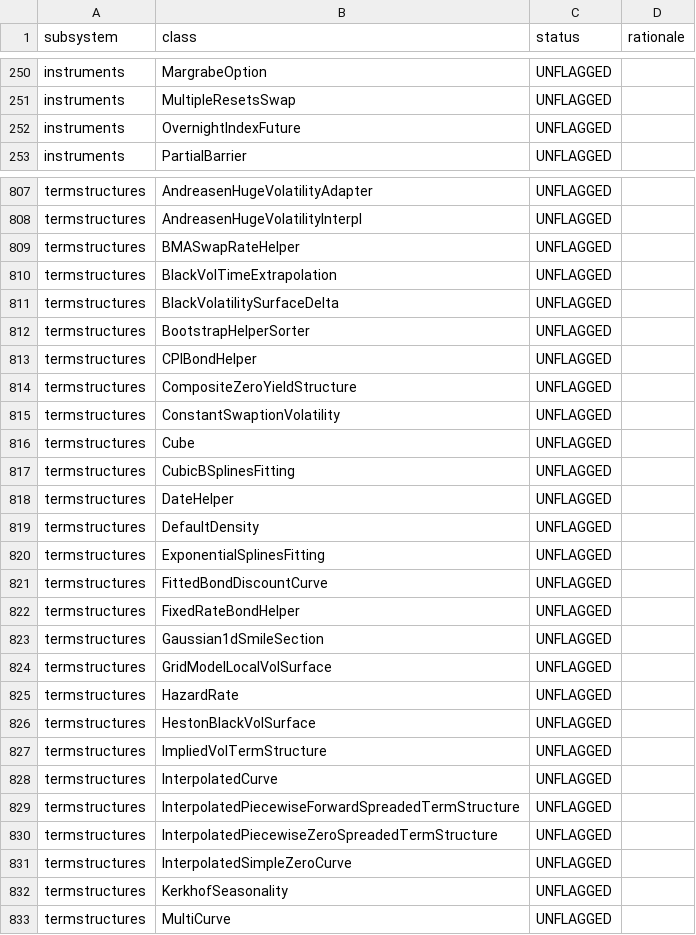
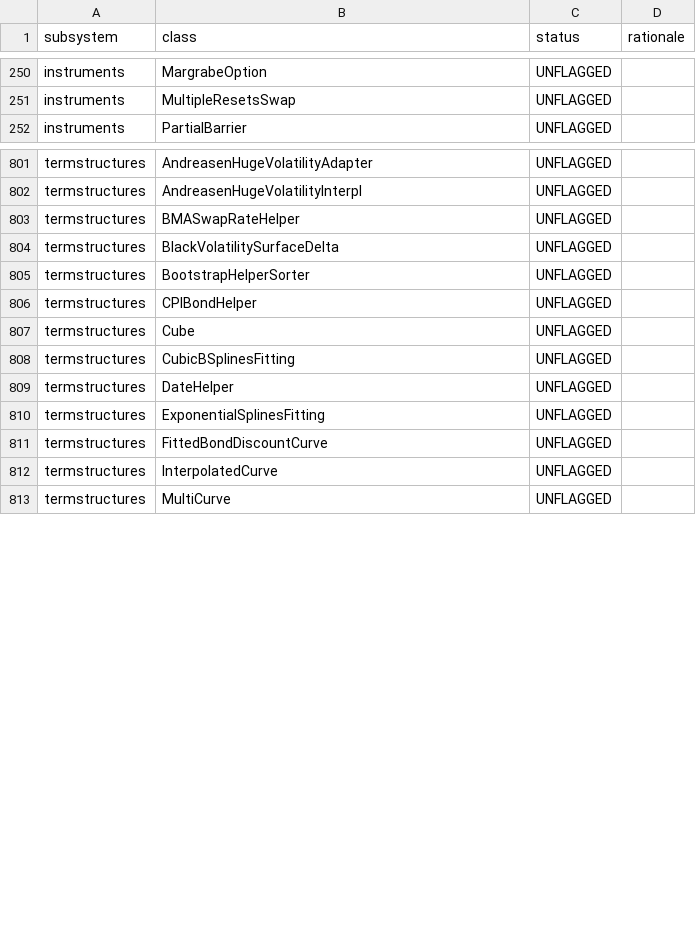
Before and after one commit to jlmoya/pquantlib, a CSV file: migration-harness/coverage-gaps.csv, drawn as a sheet; only a part is shown, gaps mark what is left out; the diff covers the shown part only.

Commit message:
chore(harness): regenerate the coverage-gap list
termstructures: 63 unflagged -> 41. Repo-wide 879 -> 851 (the committed CSV
was slightly stale against its own scanner, so the file diff is smaller than
the count change).

Signed-off-by: Jose Moya <jlmoya@gmail.com>

```diff
--- a/migration-harness/coverage-gaps.csv
+++ b/migration-harness/coverage-gaps.csv
@@ -251,3 +251,2 @@ instruments,MargrabeOption,UNFLAGGED,
 instruments,MultipleResetsSwap,UNFLAGGED,
-instruments,OvernightIndexFuture,UNFLAGGED,
 instruments,PartialBarrier,UNFLAGGED,
@@ -809,3 +803,2 @@ termstructures,AndreasenHugeVolatilityInterpl,UNFLAGGED,
 termstructures,BMASwapRateHelper,UNFLAGGED,
-termstructures,BlackVolTimeExtrapolation,UNFLAGGED,
 termstructures,BlackVolatilitySurfaceDelta,UNFLAGGED,
@@ -813,4 +806,2 @@ termstructures,BootstrapHelperSorter,UNFLAGGED,
 termstructures,CPIBondHelper,UNFLAGGED,
-termstructures,CompositeZeroYieldStructure,UNFLAGGED,
-termstructures,ConstantSwaptionVolatility,UNFLAGGED,
 termstructures,Cube,UNFLAGGED,
@@ -818,16 +809,5 @@ termstructures,CubicBSplinesFitting,UNFLAGGED,
 termstructures,DateHelper,UNFLAGGED,
-termstructures,DefaultDensity,UNFLAGGED,
 termstructures,ExponentialSplinesFitting,UNFLAGGED,
 termstructures,FittedBondDiscountCurve,UNFLAGGED,
-termstructures,FixedRateBondHelper,UNFLAGGED,
-termstructures,Gaussian1dSmileSection,UNFLAGGED,
-termstructures,GridModelLocalVolSurface,UNFLAGGED,
-termstructures,HazardRate,UNFLAGGED,
-termstructures,HestonBlackVolSurface,UNFLAGGED,
-termstructures,ImpliedVolTermStructure,UNFLAGGED,
 termstructures,InterpolatedCurve,UNFLAGGED,
-termstructures,InterpolatedPiecewiseForwardSpreadedTermStructure,UNFLAGGED,
-termstructures,InterpolatedPiecewiseZeroSpreadedTermStructure,UNFLAGGED,
-termstructures,InterpolatedSimpleZeroCurve,UNFLAGGED,
-termstructures,KerkhofSeasonality,UNFLAGGED,
 termstructures,MultiCurve,UNFLAGGED,
```
Also changed, not shown: 13 removed rows elsewhere in this file.
